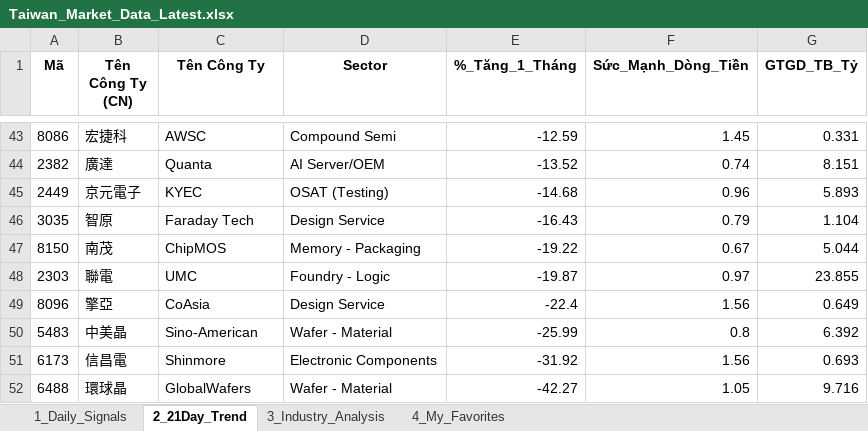
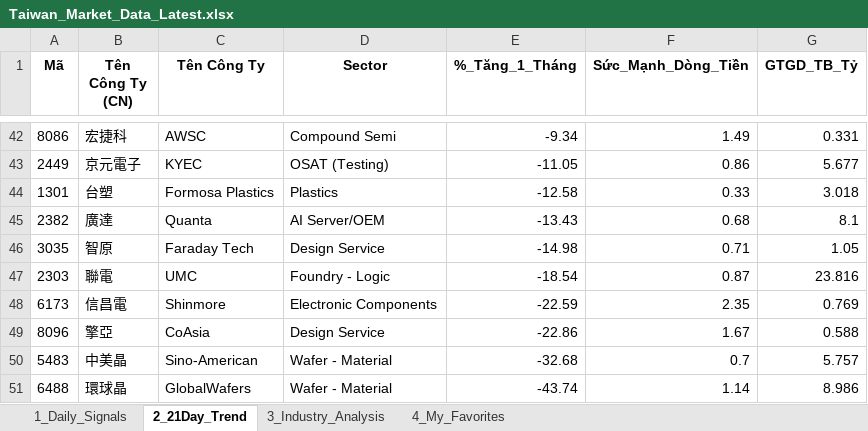
Before and after one commit to chipmoon/dashboard-tw, an Excel workbook: Taiwan_Market_Data_Latest.xlsx, sheet 2_21Day_Trend, drawn as a sheet; only a part is shown, gaps mark what is left out; values as stored, in another font and other column widths than the file's, no borders; removed rows and columns are numbered as before the commit, all else as after; the diff covers the shown part only; the diff names each change by its address in the sheet, - before the commit and + after, or states it on an @@ line.

```diff
--- a/Taiwan_Market_Data_Latest.xlsx (sheet 2_21Day_Trend)
+++ b/Taiwan_Market_Data_Latest.xlsx (sheet 2_21Day_Trend)
-E42 (%_Tăng_1_Tháng): -12.59
+E42 (%_Tăng_1_Tháng): -9.34
-F42 (Sức_Mạnh_Dòng_Tiền): 1.45
+F42 (Sức_Mạnh_Dòng_Tiền): 1.49
-row 44: 2382 | 廣達 | Quanta | AI Server/OEM | -13.52 | 0.74 | 8.151
-E43 (%_Tăng_1_Tháng): -14.68
+E43 (%_Tăng_1_Tháng): -11.05
-F43 (Sức_Mạnh_Dòng_Tiền): 0.96
+F43 (Sức_Mạnh_Dòng_Tiền): 0.86
-G43 (GTGD_TB_Tỷ): 5.893
+G43 (GTGD_TB_Tỷ): 5.677
+row 44: 1301 | 台塑 | Formosa Plastics | Plastics | -12.58 | 0.33 | 3.018
+row 45: 2382 | 廣達 | Quanta | AI Server/OEM | -13.43 | 0.68 | 8.1
-E46 (%_Tăng_1_Tháng): -16.43
+E46 (%_Tăng_1_Tháng): -14.98
-F46 (Sức_Mạnh_Dòng_Tiền): 0.79
+F46 (Sức_Mạnh_Dòng_Tiền): 0.71
-G46 (GTGD_TB_Tỷ): 1.104
+G46 (GTGD_TB_Tỷ): 1.05
-row 47: 8150 | 南茂 | ChipMOS | Memory - Packaging | -19.22 | 0.67 | 5.044
-E47 (%_Tăng_1_Tháng): -19.87
+E47 (%_Tăng_1_Tháng): -18.54
-F47 (Sức_Mạnh_Dòng_Tiền): 0.97
+F47 (Sức_Mạnh_Dòng_Tiền): 0.87
-G47 (GTGD_TB_Tỷ): 23.855
+G47 (GTGD_TB_Tỷ): 23.816
+row 48: 6173 | 信昌電 | Shinmore | Electronic Components | -22.59 | 2.35 | 0.769
-E49 (%_Tăng_1_Tháng): -22.4
+E49 (%_Tăng_1_Tháng): -22.86
-F49 (Sức_Mạnh_Dòng_Tiền): 1.56
+F49 (Sức_Mạnh_Dòng_Tiền): 1.67
-G49 (GTGD_TB_Tỷ): 0.649
+G49 (GTGD_TB_Tỷ): 0.588
-E50 (%_Tăng_1_Tháng): -25.99
+E50 (%_Tăng_1_Tháng): -32.68
-F50 (Sức_Mạnh_Dòng_Tiền): 0.8
+F50 (Sức_Mạnh_Dòng_Tiền): 0.7
-G50 (GTGD_TB_Tỷ): 6.392
+G50 (GTGD_TB_Tỷ): 5.757
-row 51: 6173 | 信昌電 | Shinmore | Electronic Components | -31.92 | 1.56 | 0.693
-E51 (%_Tăng_1_Tháng): -42.27
+E51 (%_Tăng_1_Tháng): -43.74
-F51 (Sức_Mạnh_Dòng_Tiền): 1.05
+F51 (Sức_Mạnh_Dòng_Tiền): 1.14
-G51 (GTGD_TB_Tỷ): 9.716
+G51 (GTGD_TB_Tỷ): 8.986
```
Also changed, not shown: 21 added rows, 22 removed rows and 56 edited cells elsewhere in this sheet, sheet 1_Daily_Signals, sheet 3_Industry_Analysis, sheet 4_My_Favorites.
